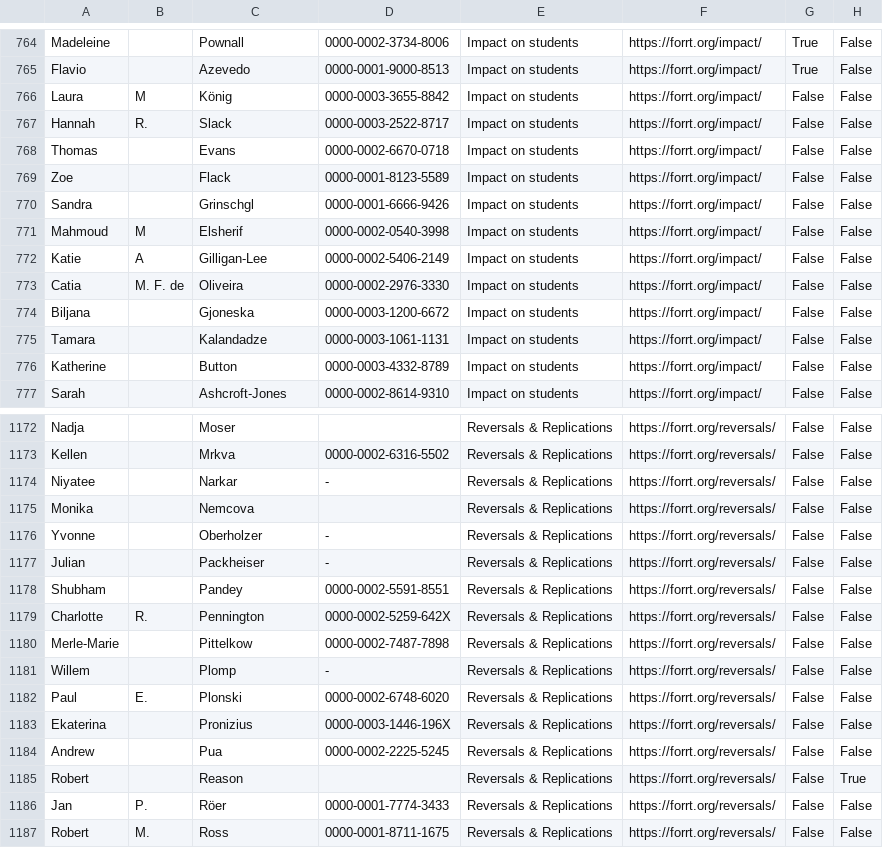
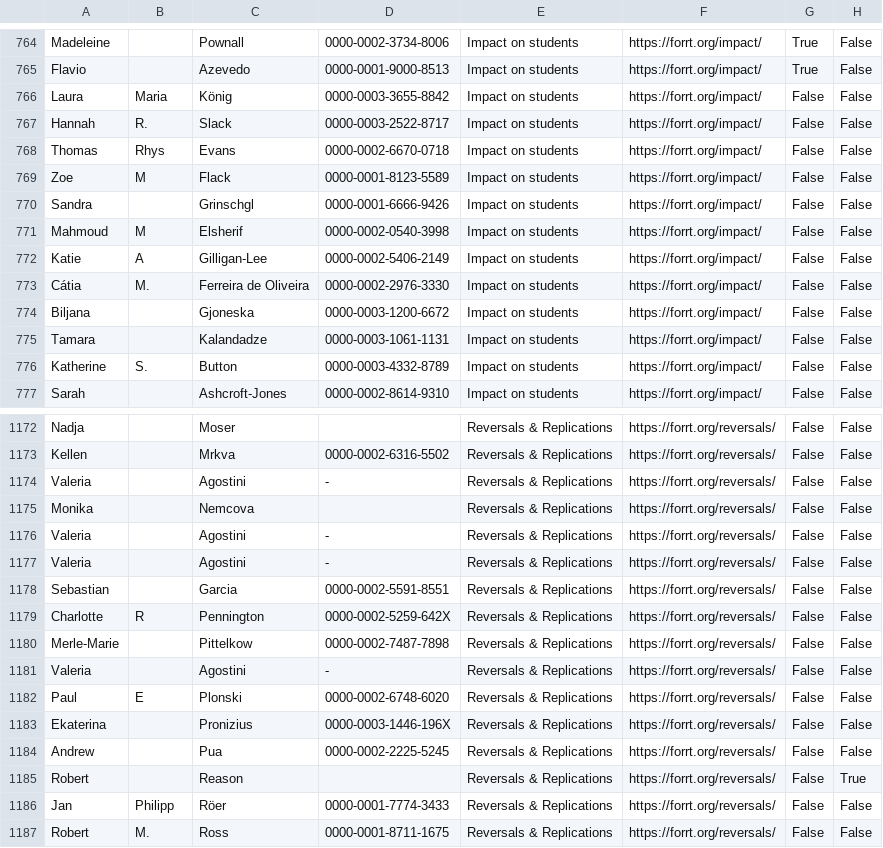
Before and after one commit to forrtproject/forrtproject.github.io, a CSV file: scripts/forrt_contribs/contributors_cache.csv, drawn as a sheet; only a part is shown, gaps mark what is left out; the diff covers the shown part only; the diff names each change by its address in the sheet, - before the commit and + after, or states it on an @@ line.

```diff
--- a/scripts/forrt_contribs/contributors_cache.csv
+++ b/scripts/forrt_contribs/contributors_cache.csv
-B766: M
+B766: Maria
-B768: (empty)
+B768: Rhys
-B769: (empty)
+B769: M
-A773: Catia
+A773: Cátia
-B773: M. F. de
+B773: M.
-C773: Oliveira
+C773: Ferreira de Oliveira
-B776: (empty)
+B776: S.
-A1174: Niyatee
+A1174: Valeria
-C1174: Narkar
+C1174: Agostini
-A1176: Yvonne
+A1176: Valeria
-C1176: Oberholzer
+C1176: Agostini
-A1177: Julian
+A1177: Valeria
-C1177: Packheiser
+C1177: Agostini
-A1178: Shubham
+A1178: Sebastian
-C1178: Pandey
+C1178: Garcia
-B1179: R.
+B1179: R
-A1181: Willem
+A1181: Valeria
-C1181: Plomp
+C1181: Agostini
-B1182: E.
+B1182: E
-B1186: P.
+B1186: Philipp
```
Also changed, not shown: 174 edited cells elsewhere in this file, 8 other files.
